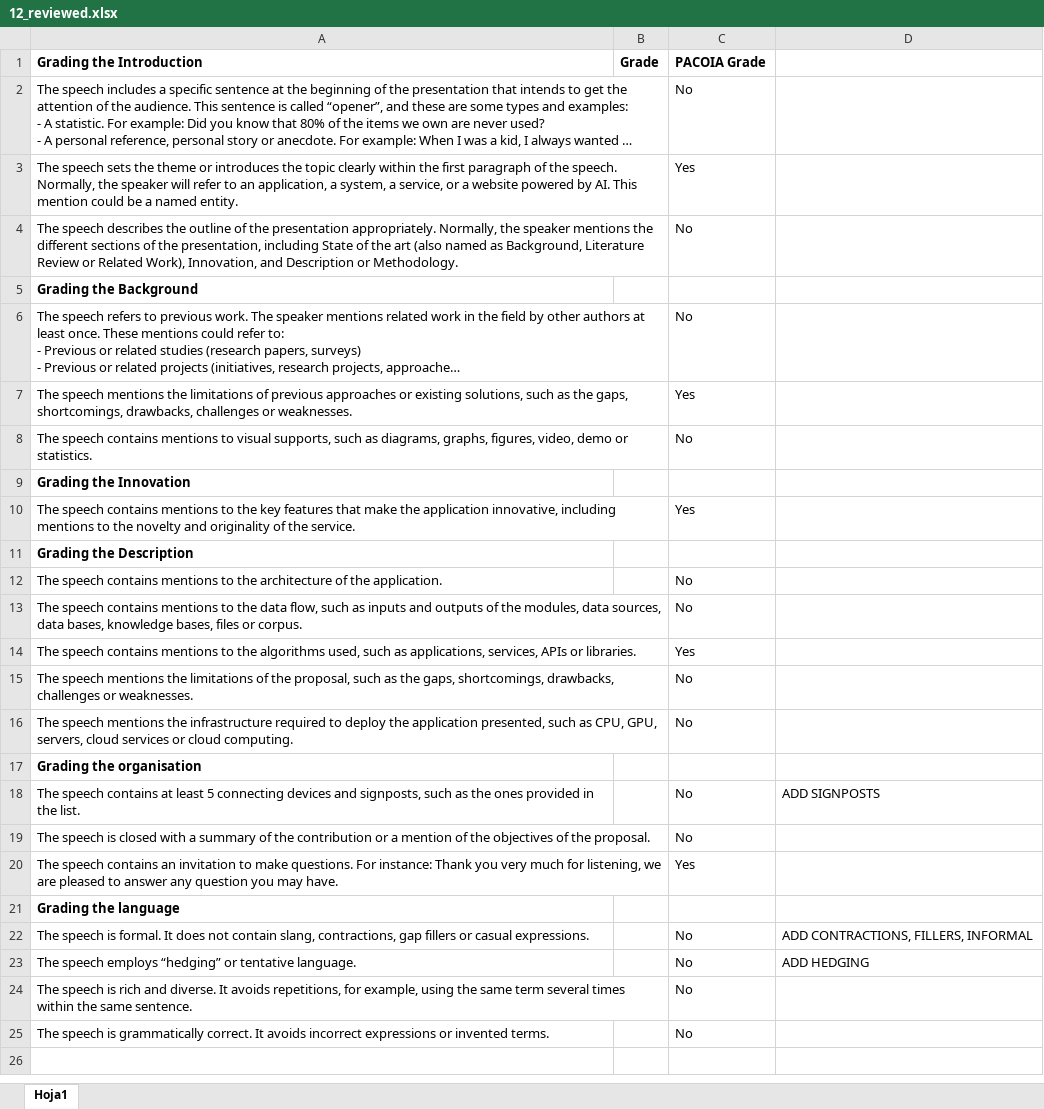
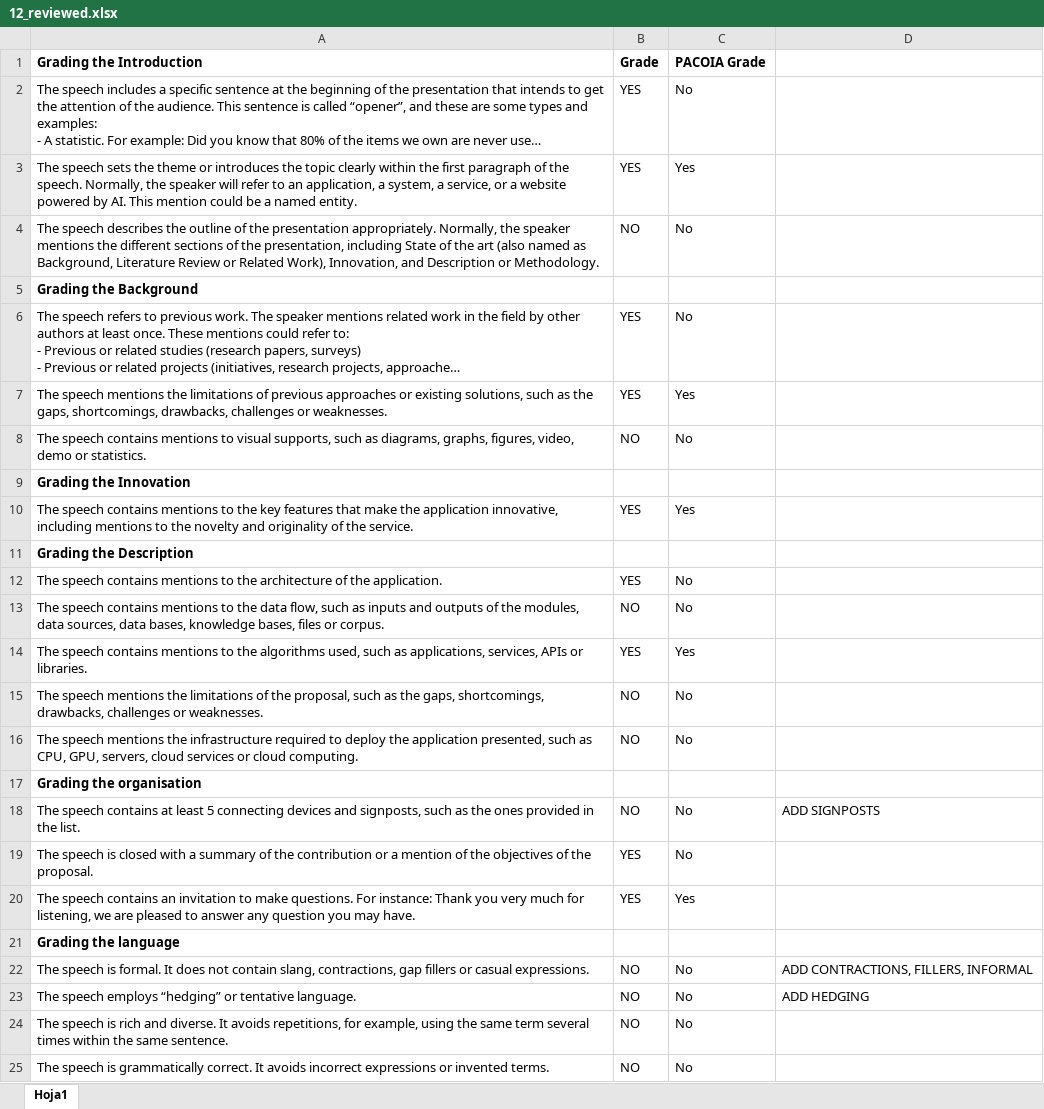
Before and after one commit to pmchozas/pacoia, an Excel workbook: resources/samples/evaluated-transcriptions/12_reviewed.xlsx, sheet Hoja1, drawn as a sheet; long unchanged cells end in …; values as stored, in another font and other column widths than the file's, no borders; the diff names each change by its address in the sheet, - before the commit and + after, or states it on an @@ line.

```diff
--- a/resources/samples/evaluated-transcriptions/12_reviewed.xlsx (sheet Hoja1)
+++ b/resources/samples/evaluated-transcriptions/12_reviewed.xlsx (sheet Hoja1)
-B2:B3 (Grade): (empty)
+B2:B3 (Grade): YES
-B4 (Grade): (empty)
+B4 (Grade): NO
-B6:B7 (Grade): (empty)
+B6:B7 (Grade): YES
-B8 (Grade): (empty)
+B8 (Grade): NO
-B10 (Grade): (empty)
+B10 (Grade): YES
-B12 (Grade): (empty)
+B12 (Grade): YES
-B13 (Grade): (empty)
+B13 (Grade): NO
-B14 (Grade): (empty)
+B14 (Grade): YES
-B15:B16 (Grade): (empty)
+B15:B16 (Grade): NO
-B18 (Grade): (empty)
+B18 (Grade): NO
-B19:B20 (Grade): (empty)
+B19:B20 (Grade): YES
-B22:B25 (Grade): (empty)
+B22:B25 (Grade): NO
```
Also changed, not shown: resources/samples/evaluated-transcriptions/10_reviewed.xlsx, resources/samples/evaluated-transcriptions/11_reviewed.xlsx, 3 other files.
